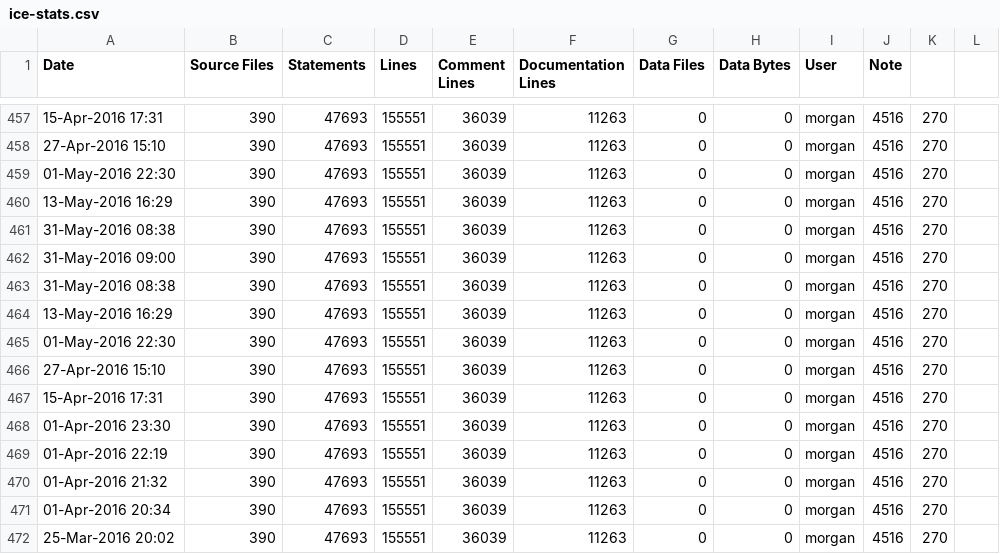
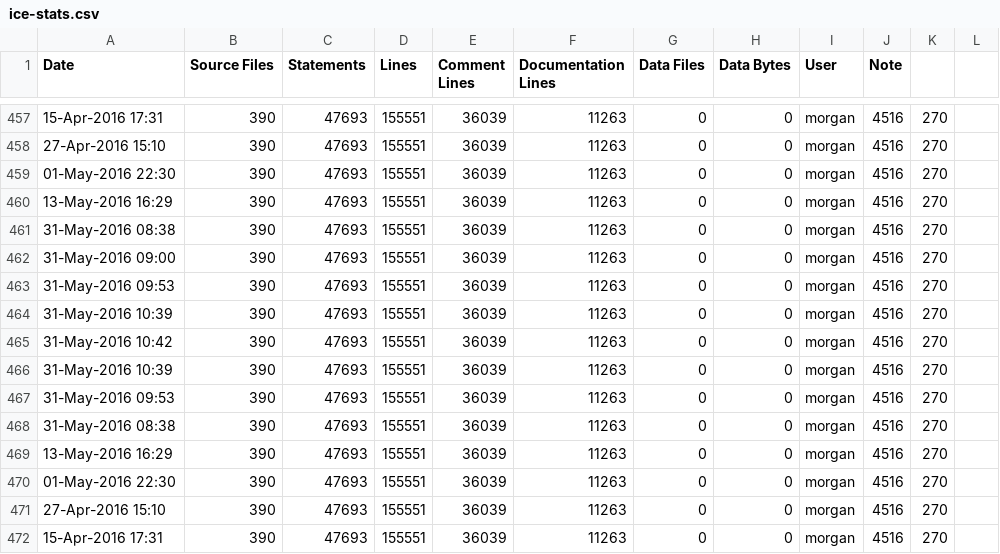
Before and after one commit to elfprince13/G3D10, a CSV file: assimp.lib/ice-stats.csv, drawn as a sheet; only a part is shown, gaps mark what is left out; the shorter side is filled out with more unchanged rows; the diff names each change by its address in the sheet, - before the commit and + after, or states it on an @@ line.

Commit message:
fixed documentation build on unix
git-svn-id: svn://g3d.cs.williams.edu/g3d/G3D10@509 9296df4a-2249-4d1b-8fb0-1ab621adc933

```diff
--- a/assimp.lib/ice-stats.csv
+++ b/assimp.lib/ice-stats.csv
+row 463: 31-May-2016 09:53 | 390 | 47693 | 155551 | 36039 | 11263 | 0 | 0 | morgan | 4516 | 270
+row 464: 31-May-2016 10:39 | 390 | 47693 | 155551 | 36039 | 11263 | 0 | 0 | morgan | 4516 | 270
+row 465: 31-May-2016 10:42 | 390 | 47693 | 155551 | 36039 | 11263 | 0 | 0 | morgan | 4516 | 270
+row 466: 31-May-2016 10:39 | 390 | 47693 | 155551 | 36039 | 11263 | 0 | 0 | morgan | 4516 | 270
+row 467: 31-May-2016 09:53 | 390 | 47693 | 155551 | 36039 | 11263 | 0 | 0 | morgan | 4516 | 270
```
Also changed, not shown: G3D.lib/ice-stats.csv, freeimage.lib/ice-stats.csv, 10 other files.
